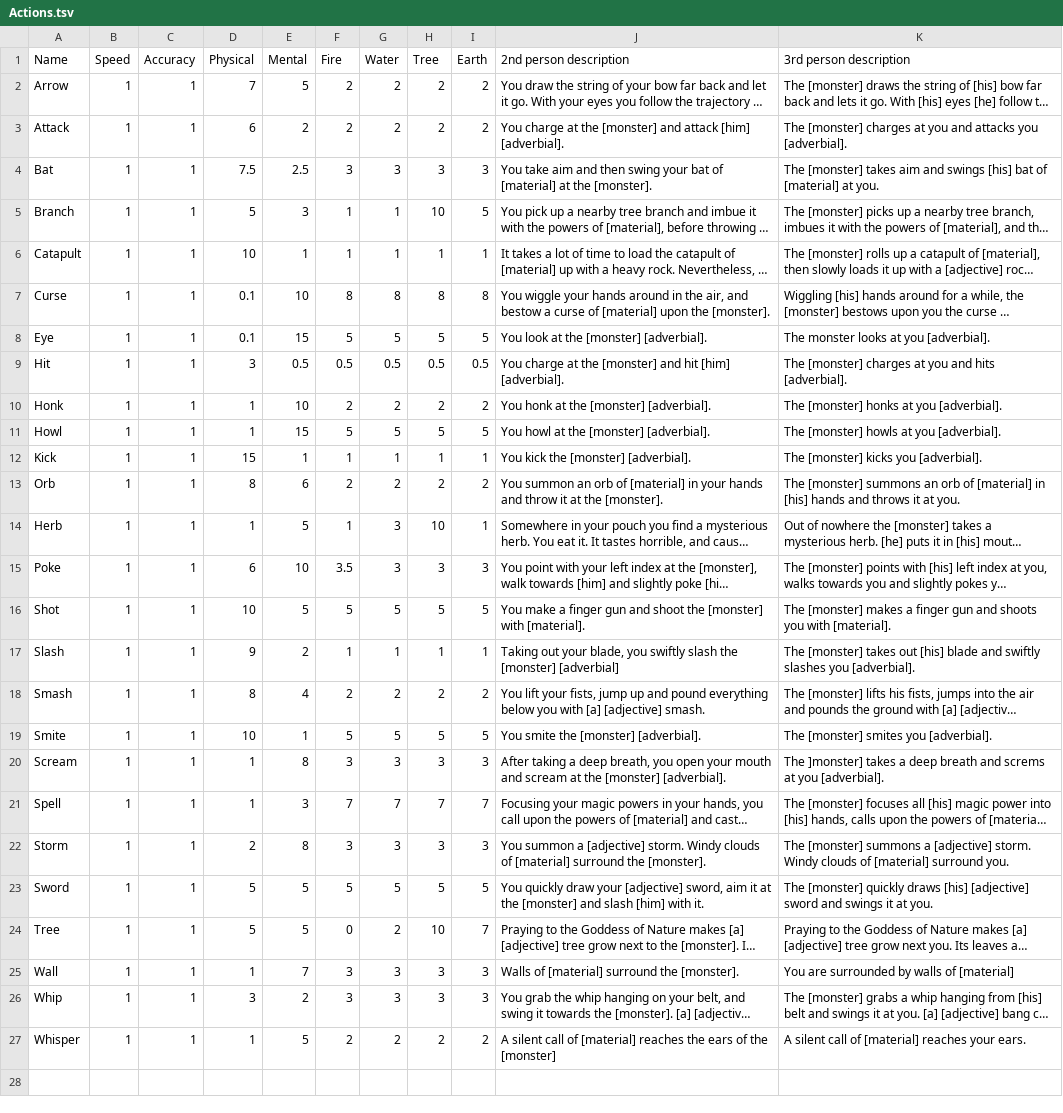
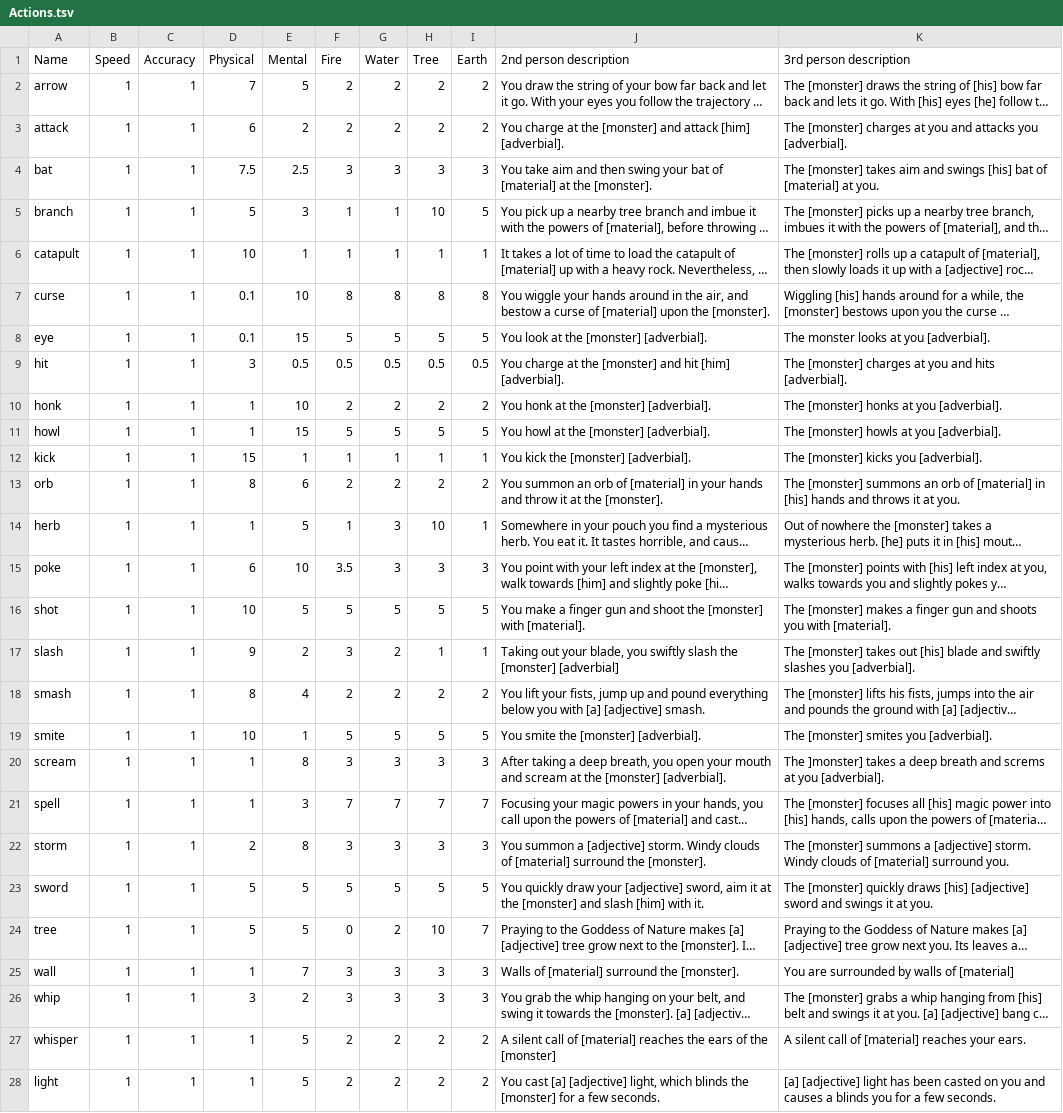
Before and after one commit to TheChriggu/SlayingDemons_, a TSV file: Resources/Tables/Actions.tsv, drawn as a sheet; long unchanged cells end in …; the diff names each change by its address in the sheet, - before the commit and + after, or states it on an @@ line.

Commit message:
Rebalanced the game
--HG--
branch : Dungeon

```diff
--- a/Resources/Tables/Actions.tsv
+++ b/Resources/Tables/Actions.tsv
-A2 (Name): Arrow
+A2 (Name): arrow
-A3 (Name): Attack
+A3 (Name): attack
-A4 (Name): Bat
+A4 (Name): bat
-A5 (Name): Branch
+A5 (Name): branch
-A6 (Name): Catapult
+A6 (Name): catapult
-A7 (Name): Curse
+A7 (Name): curse
-A8 (Name): Eye
+A8 (Name): eye
-A9 (Name): Hit
+A9 (Name): hit
-A10 (Name): Honk
+A10 (Name): honk
-A11 (Name): Howl
+A11 (Name): howl
-A12 (Name): Kick
+A12 (Name): kick
-A13 (Name): Orb
+A13 (Name): orb
-A14 (Name): Herb
+A14 (Name): herb
-A15 (Name): Poke
+A15 (Name): poke
-A16 (Name): Shot
+A16 (Name): shot
-A17 (Name): Slash
+A17 (Name): slash
-F17 (Fire): 1
+F17 (Fire): 3
-G17 (Water): 1
+G17 (Water): 2
-A18 (Name): Smash
+A18 (Name): smash
-A19 (Name): Smite
+A19 (Name): smite
-A20 (Name): Scream
+A20 (Name): scream
-A21 (Name): Spell
+A21 (Name): spell
-A22 (Name): Storm
+A22 (Name): storm
-A23 (Name): Sword
+A23 (Name): sword
-A24 (Name): Tree
+A24 (Name): tree
-A25 (Name): Wall
+A25 (Name): wall
-A26 (Name): Whip
+A26 (Name): whip
-A27 (Name): Whisper
+A27 (Name): whisper
+row 28: light | 1 | 1 | 1 | 5 | 2 | 2 | 2 | 2 | You cast [a] [adjective] light, which blinds the [monster] for a few seconds. | [a] [adjective] light has been casted on you and causes a blinds you for a few seconds.
```
Also changed, not shown: Resources/Tables/Modifiers.tsv, Resources/Tables/Monsters.tsv, 7 other files.
